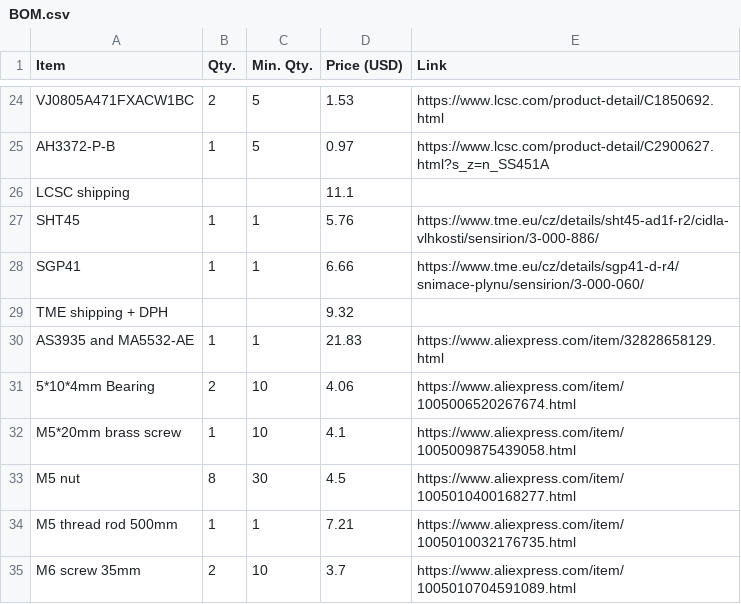
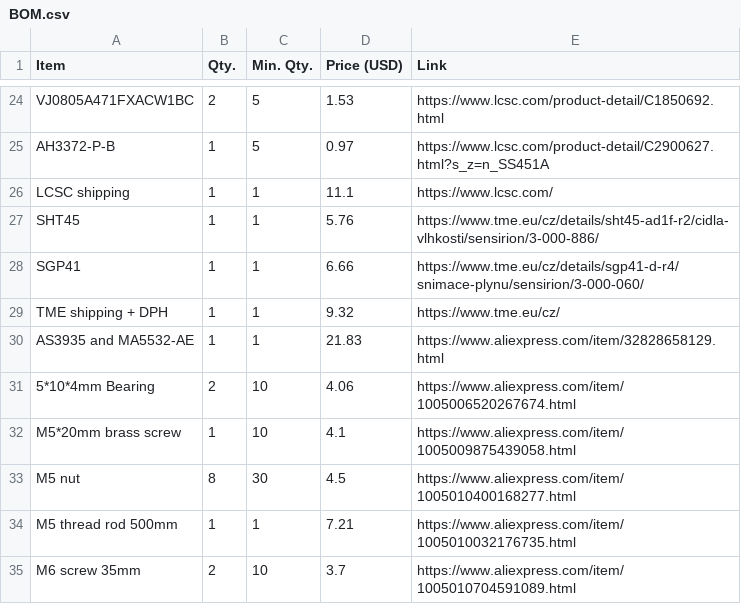
Before and after one commit to Matyas604/Ultimate-weather-station, a CSV file: BOM.csv, drawn as a sheet; only a part is shown, gaps mark what is left out.

Commit message:
Update BOM.csv

```diff
--- a/BOM.csv
+++ b/BOM.csv
@@ -25,6 +25,6 @@ VJ0805A471FXACW1BC,2,5,1.53,https://www.lcsc.com/product-detail/C1850692.html
 AH3372-P-B,1,5,0.97,https://www.lcsc.com/product-detail/C2900627.html?s_z=n_SS451A
-LCSC shipping, , ,11.1,
+LCSC shipping,1,1,11.1,https://www.lcsc.com/
 SHT45,1,1,5.76,https://www.tme.eu/cz/details/sht45-ad1f-r2/cidla-vlhkosti/sensirion/3-000-886/
 SGP41,1,1,6.66,https://www.tme.eu/cz/details/sgp41-d-r4/snimace-plynu/sensirion/3-000-060/
-TME shipping + DPH, , ,9.32,
+TME shipping + DPH,1,1,9.32,https://www.tme.eu/cz/
 AS3935 and MA5532-AE,1,1,21.83,https://www.aliexpress.com/item/32828658129.html
```
